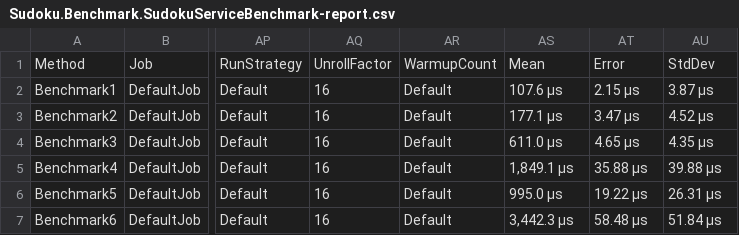
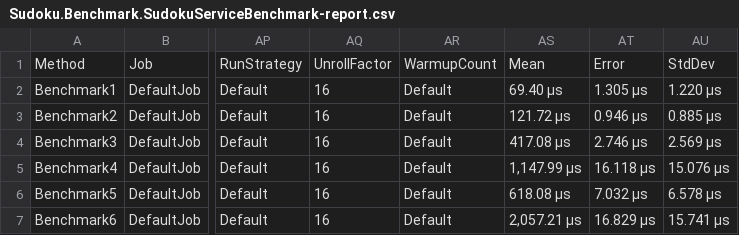
Before and after one commit to Wikator/DailySudoku, a CSV file: Sudoku.Benchmark/BenchmarkDotNet.Artifacts/results/Sudoku.Benchmark.SudokuServiceBenchmark-report.csv, drawn as a sheet; only a part is shown, gaps mark what is left out; the diff names each change by its address in the sheet, - before the commit and + after, or states it on an @@ line.

```diff
--- a/Sudoku.Benchmark/BenchmarkDotNet.Artifacts/results/Sudoku.Benchmark.SudokuServiceBenchmark-report.csv
+++ b/Sudoku.Benchmark/BenchmarkDotNet.Artifacts/results/Sudoku.Benchmark.SudokuServiceBenchmark-report.csv
-AS2: 107.6 μs
+AS2: 69.40 μs
-AT2: 2.15 μs
+AT2: 1.305 μs
-AU2: 3.87 μs
+AU2: 1.220 μs
-AS3: 177.1 μs
+AS3: 121.72 μs
-AT3: 3.47 μs
+AT3: 0.946 μs
-AU3: 4.52 μs
+AU3: 0.885 μs
-AS4: 611.0 μs
+AS4: 417.08 μs
-AT4: 4.65 μs
+AT4: 2.746 μs
-AU4: 4.35 μs
+AU4: 2.569 μs
-AS5: 1,849.1 μs
+AS5: 1,147.99 μs
-AT5: 35.88 μs
+AT5: 16.118 μs
-AU5: 39.88 μs
+AU5: 15.076 μs
-AS6: 995.0 μs
+AS6: 618.08 μs
-AT6: 19.22 μs
+AT6: 7.032 μs
-AU6: 26.31 μs
+AU6: 6.578 μs
-AS7: 3,442.3 μs
+AS7: 2,057.21 μs
-AT7: 58.48 μs
+AT7: 16.829 μs
-AU7: 51.84 μs
+AU7: 15.741 μs
```
Also changed, not shown: 8 other files.
